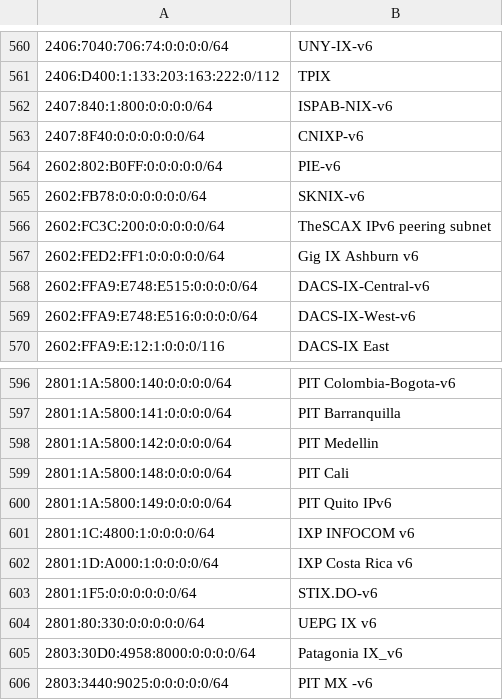
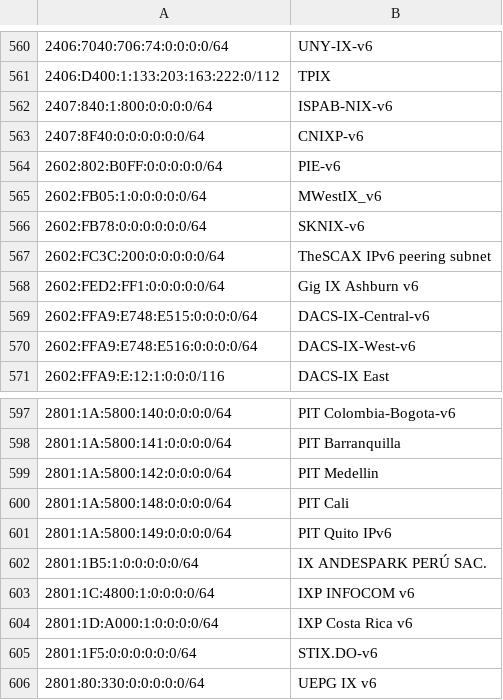
Before and after one commit to haensen/ix-networks, a CSV file: ix_ip6.csv, drawn as a sheet; only a part is shown, gaps mark what is left out; the shorter side is filled out with more unchanged rows; the diff names each change by its address in the sheet, - before the commit and + after, or states it on an @@ line.

```diff
--- a/ix_ip6.csv
+++ b/ix_ip6.csv
+row 565: 2602:FB05:1:0:0:0:0:0/64 | MWestIX_v6
+row 602: 2801:1B5:1:0:0:0:0:0/64 | IX ANDESPARK PERÚ SAC.
```
Also changed, not shown: ix_ip4.csv.
